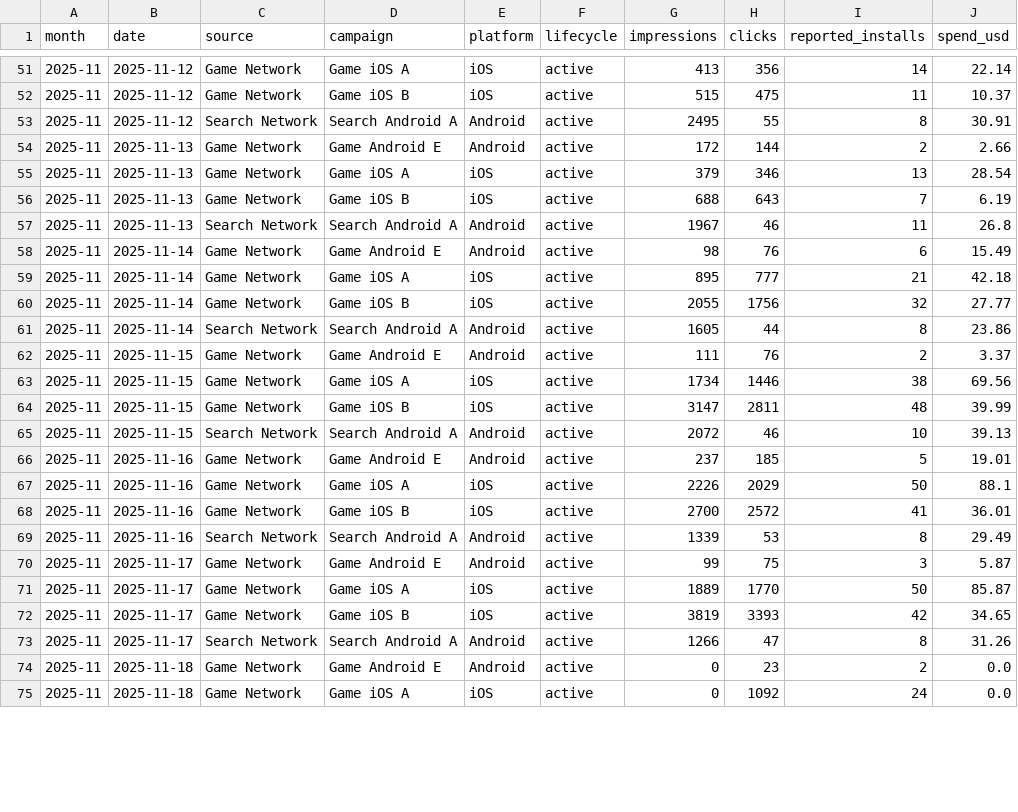
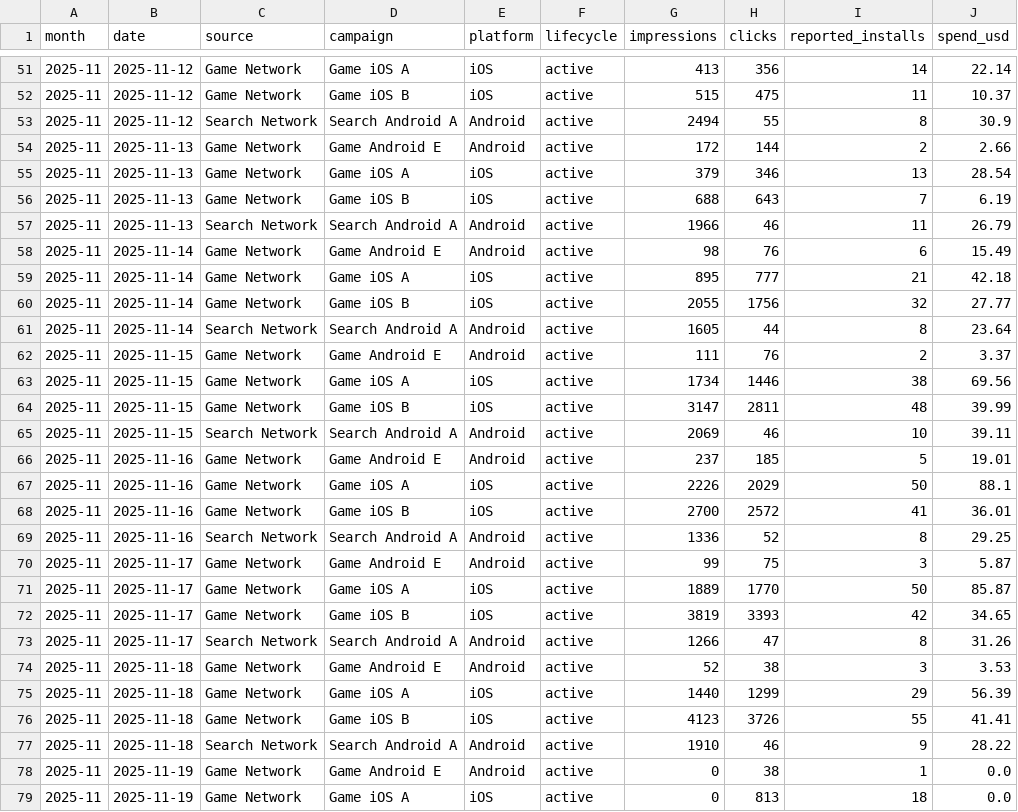
Before and after one commit to Nirmitk1311/Mobile_Game_Marketing_Analytics_Portfolio, a CSV file: data/synthetic/campaign_daily_2025-11.csv, drawn as a sheet; only a part is shown, gaps mark what is left out; the diff covers the shown part only.

```diff
--- a/data/synthetic/campaign_daily_2025-11.csv
+++ b/data/synthetic/campaign_daily_2025-11.csv
@@ -52,3 +52,3 @@ month,date,source,campaign,platform,lifecycle,impressions,clicks,reported_instal
 2025-11,2025-11-12,Game Network,Game iOS B,iOS,active,515,475,11,10.37
-2025-11,2025-11-12,Search Network,Search Android A,Android,active,2495,55,8,30.91
+2025-11,2025-11-12,Search Network,Search Android A,Android,active,2494,55,8,30.9
 2025-11,2025-11-13,Game Network,Game Android E,Android,active,172,144,2,2.66
@@ -56,3 +56,3 @@ month,date,source,campaign,platform,lifecycle,impressions,clicks,reported_instal
 2025-11,2025-11-13,Game Network,Game iOS B,iOS,active,688,643,7,6.19
-2025-11,2025-11-13,Search Network,Search Android A,Android,active,1967,46,11,26.8
+2025-11,2025-11-13,Search Network,Search Android A,Android,active,1966,46,11,26.79
 2025-11,2025-11-14,Game Network,Game Android E,Android,active,98,76,6,15.49
@@ -60,3 +60,3 @@ month,date,source,campaign,platform,lifecycle,impressions,clicks,reported_instal
 2025-11,2025-11-14,Game Network,Game iOS B,iOS,active,2055,1756,32,27.77
-2025-11,2025-11-14,Search Network,Search Android A,Android,active,1605,44,8,23.86
+2025-11,2025-11-14,Search Network,Search Android A,Android,active,1605,44,8,23.64
 2025-11,2025-11-15,Game Network,Game Android E,Android,active,111,76,2,3.37
@@ -64,3 +64,3 @@ month,date,source,campaign,platform,lifecycle,impressions,clicks,reported_instal
 2025-11,2025-11-15,Game Network,Game iOS B,iOS,active,3147,2811,48,39.99
-2025-11,2025-11-15,Search Network,Search Android A,Android,active,2072,46,10,39.13
+2025-11,2025-11-15,Search Network,Search Android A,Android,active,2069,46,10,39.11
 2025-11,2025-11-16,Game Network,Game Android E,Android,active,237,185,5,19.01
@@ -68,3 +68,3 @@ month,date,source,campaign,platform,lifecycle,impressions,clicks,reported_instal
 2025-11,2025-11-16,Game Network,Game iOS B,iOS,active,2700,2572,41,36.01
-2025-11,2025-11-16,Search Network,Search Android A,Android,active,1339,53,8,29.49
+2025-11,2025-11-16,Search Network,Search Android A,Android,active,1336,52,8,29.25
 2025-11,2025-11-17,Game Network,Game Android E,Android,active,99,75,3,5.87
@@ -73,3 +73,7 @@ month,date,source,campaign,platform,lifecycle,impressions,clicks,reported_instal
 2025-11,2025-11-17,Search Network,Search Android A,Android,active,1266,47,8,31.26
-2025-11,2025-11-18,Game Network,Game Android E,Android,active,0,23,2,0.0
-2025-11,2025-11-18,Game Network,Game iOS A,iOS,active,0,1092,24,0.0
+2025-11,2025-11-18,Game Network,Game Android E,Android,active,52,38,3,3.53
+2025-11,2025-11-18,Game Network,Game iOS A,iOS,active,1440,1299,29,56.39
+2025-11,2025-11-18,Game Network,Game iOS B,iOS,active,4123,3726,55,41.41
+2025-11,2025-11-18,Search Network,Search Android A,Android,active,1910,46,9,28.22
+2025-11,2025-11-19,Game Network,Game Android E,Android,active,0,38,1,0.0
+2025-11,2025-11-19,Game Network,Game iOS A,iOS,active,0,813,18,0.0
```
Also changed, not shown: 5 edited cells elsewhere in this file, data/synthetic/creative_daily_2025-11.csv, data/synthetic/creative_first_impressions.csv, 40 other files.
